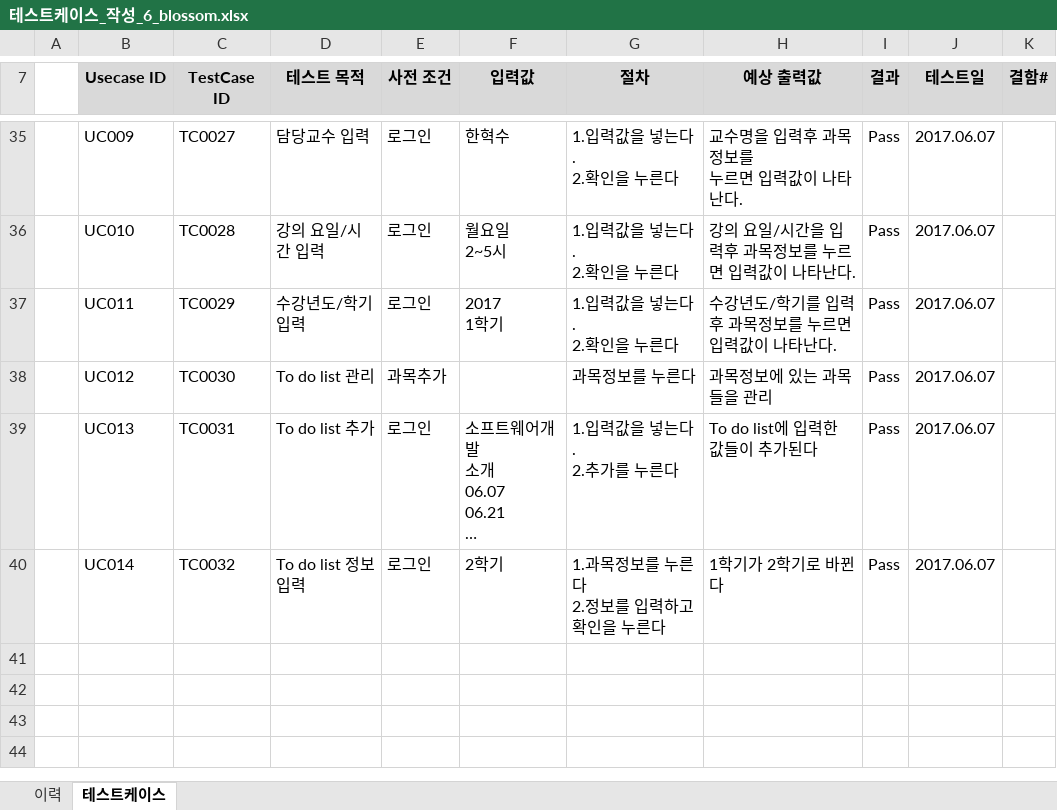
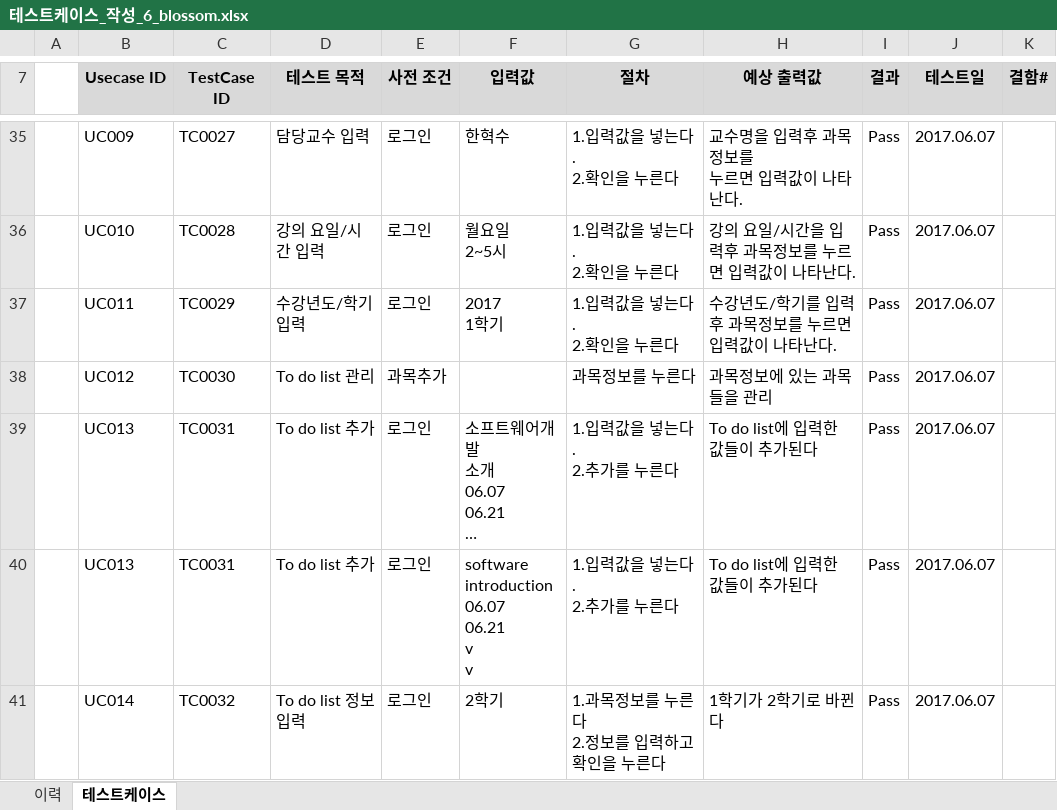
Before and after one commit to SE-admin/SE2017_6_blossom, an Excel workbook: doc/4_ 테스트케이스 및 테스트결과보고서/테스트케이스_작성_6_blossom.xlsx, sheet 테스트케이스, drawn as a sheet; only a part is shown, gaps mark what is left out; long unchanged cells end in …; values as stored, in another font and other column widths than the file's, no borders; ↵ is a line break in a cell; the diff covers the shown part only; the diff names each change by its address in the sheet, - before the commit and + after, or states it on an @@ line.

Commit message:
테스트케이스_및_테스트결과보고서/테스트케이스_6_blossom.xlsx 수정

```diff
--- a/doc/4_ 테스트케이스 및 테스트결과보고서/테스트케이스_작성_6_blossom.xlsx (sheet 테스트케이스)
+++ b/doc/4_ 테스트케이스 및 테스트결과보고서/테스트케이스_작성_6_blossom.xlsx (sheet 테스트케이스)
+row 40:  | UC013 | TC0031 | To do list 추가 | 로그인 | software ↵ introduction ↵ 06.07 ↵ 06.21 ↵ v ↵ v | 1.입력값을 넣는다. ↵ 2.추가를 누른다 | To do list에 입력한 값들이 추가된다 | Pass | 2017.06.07
```
Also changed, not shown: 2 added rows, 2 removed rows and 27 edited cells elsewhere in this sheet.
